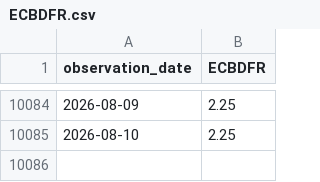
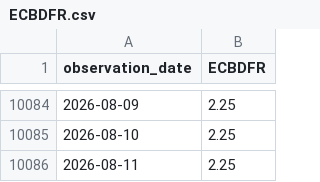
Before and after one commit to junxinhuang/fin-market-brief, a CSV file: data/macro/raw/ECBDFR.csv, drawn as a sheet; only a part is shown, gaps mark what is left out; the diff names each change by its address in the sheet, - before the commit and + after, or states it on an @@ line.

```diff
--- a/data/macro/raw/ECBDFR.csv
+++ b/data/macro/raw/ECBDFR.csv
+row 10086: 2026-08-11 | 2.25
```
Also changed, not shown: data/macro/latest-summary.csv, 43 other files.
